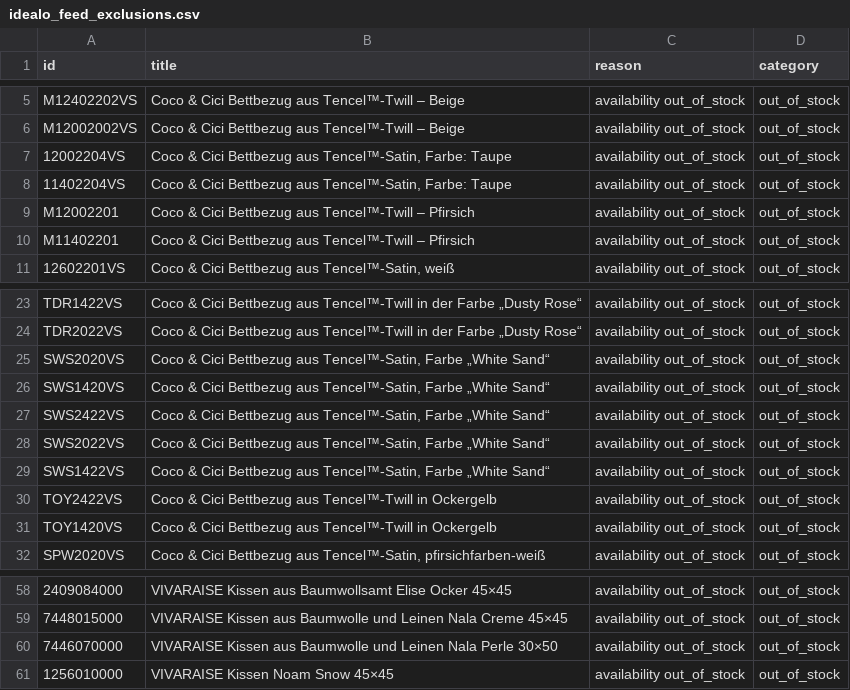
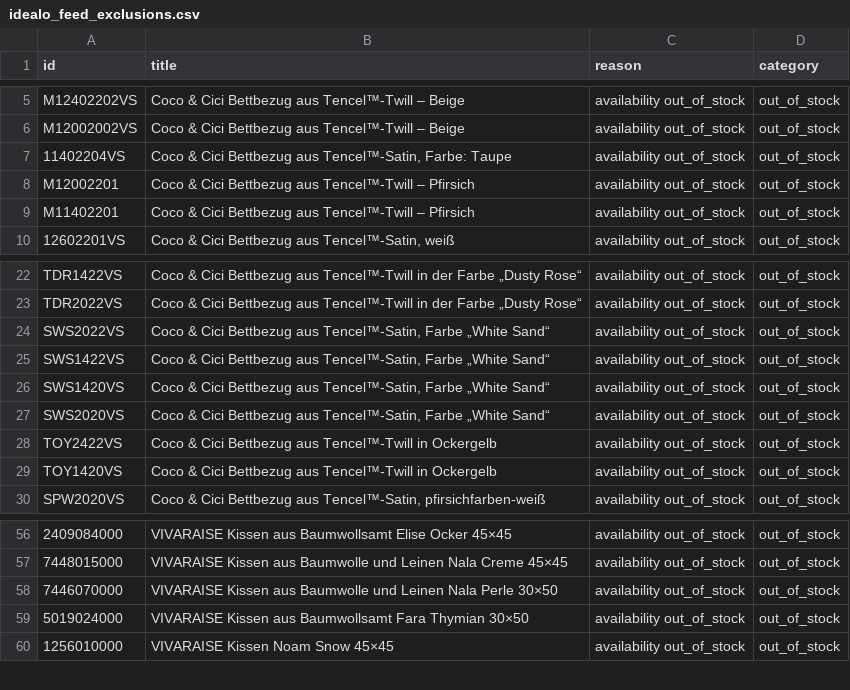
Before and after one commit to dstark-maison/mdc-merchant-feed-sync, a CSV file: data/idealo_feed_exclusions.csv, drawn as a sheet; only a part is shown, gaps mark what is left out; removed rows and columns are numbered as before the commit, all else as after; the diff names each change by its address in the sheet, - before the commit and + after, or states it on an @@ line.

```diff
--- a/data/idealo_feed_exclusions.csv
+++ b/data/idealo_feed_exclusions.csv
-row 7: 12002204VS | Coco & Cici Bettbezug aus Tencel™-Satin, Farbe: Taupe | availability out_of_stock | out_of_stock
-row 27: SWS2422VS | Coco & Cici Bettbezug aus Tencel™-Satin, Farbe „White Sand“ | availability out_of_stock | out_of_stock
@@ row 25 moved to row 27: SWS2020VS @@
+row 59: 5019024000 | VIVARAISE Kissen aus Baumwollsamt Fara Thymian 30×50 | availability out_of_stock | out_of_stock
```
Also changed, not shown: data/idealo_feed.csv, 1 other file.
